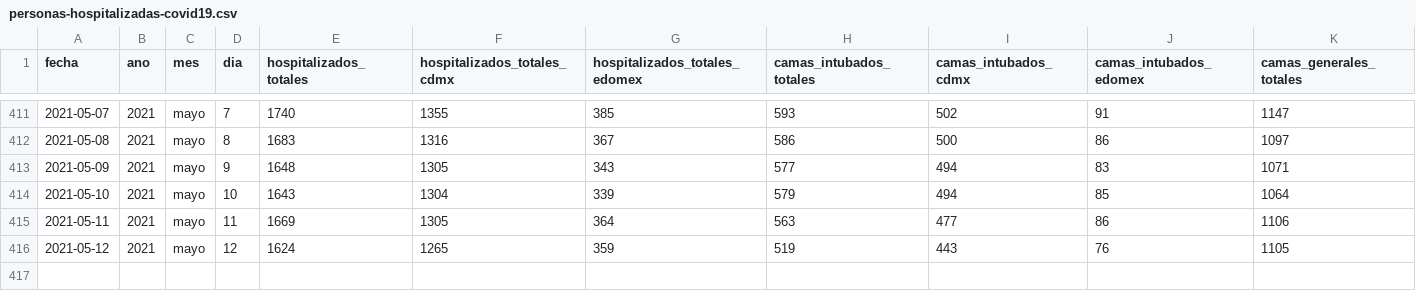
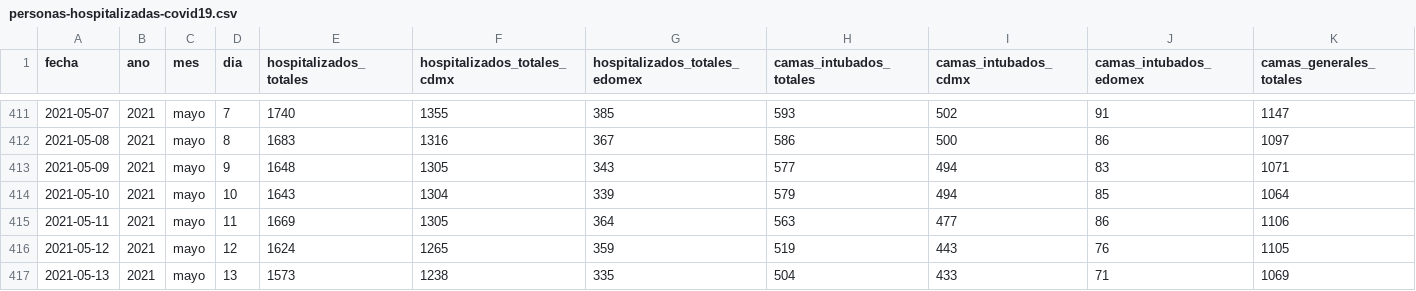
Before and after one commit to carranco-sga/Mexico-COVID-19, a CSV file: Hospitalary_occupation_ZMVM/personas-hospitalizadas-covid19.csv, drawn as a sheet; only a part is shown, gaps mark what is left out; rows hold the shown columns only; the diff names each change by its address in the sheet, - before the commit and + after, or states it on an @@ line.

Commit message:
ZMVM_Hosp: 2021-05-14.

```diff
--- a/Hospitalary_occupation_ZMVM/personas-hospitalizadas-covid19.csv
+++ b/Hospitalary_occupation_ZMVM/personas-hospitalizadas-covid19.csv
+row 417: 2021-05-13 | 2021 | mayo | 13 | 1573 | 1238 | 335 | 504 | 433 | 71 | 1069
```
Also changed, not shown: 1 other file.
